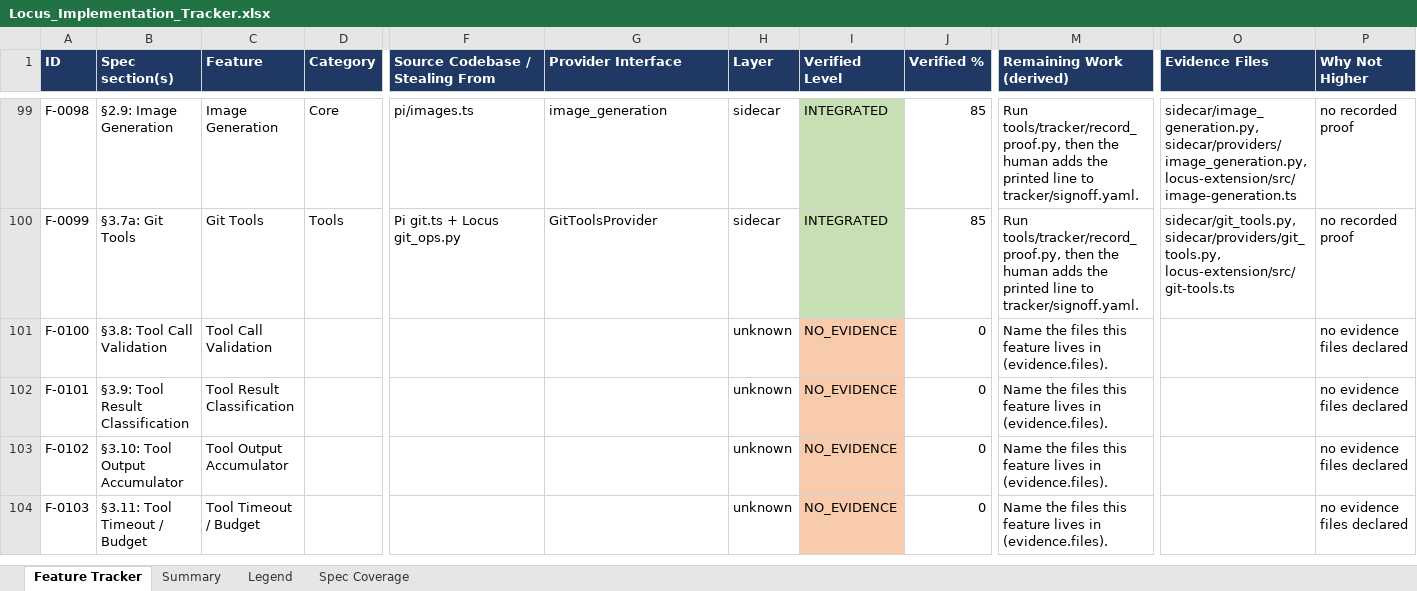
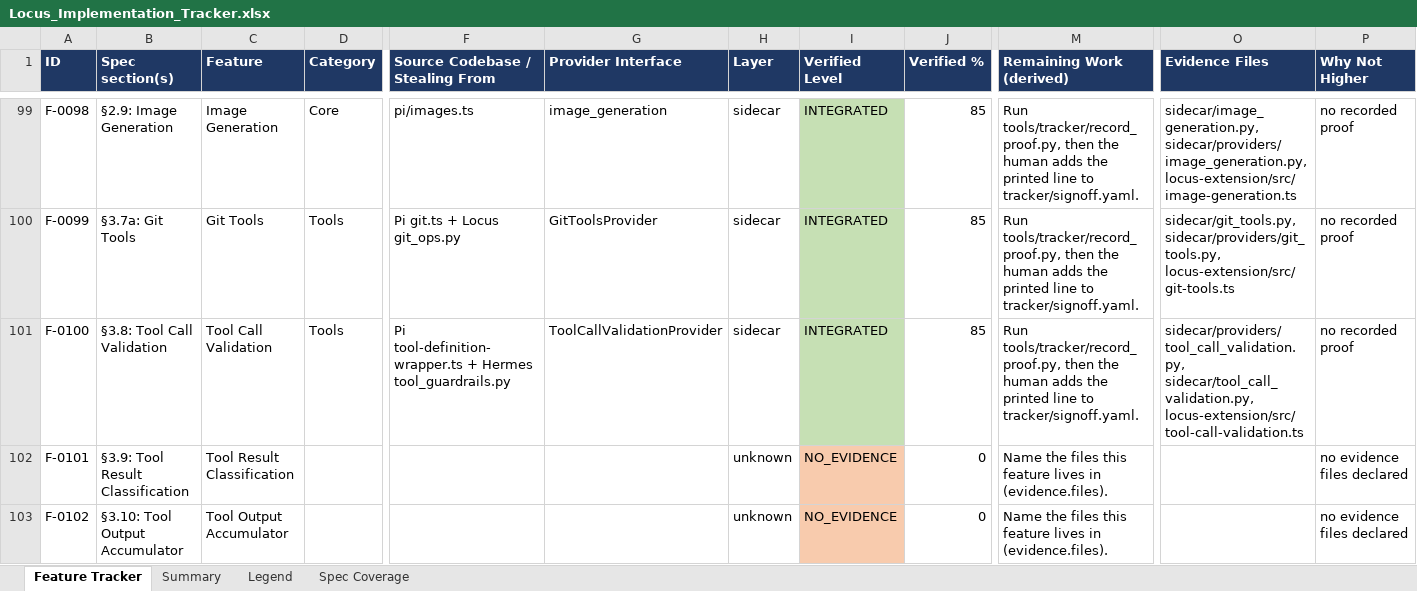
Before and after one commit to Shivamxp23/Locus-OS, an Excel workbook: .keysndocs/Documentation/Implementation Plans/Implementation Report/Locus_Implementation_Tracker.xlsx, sheet Feature Tracker, drawn as a sheet; only a part is shown, gaps mark what is left out; the shorter side is filled out with more unchanged rows; values as stored, in another font and other column widths than the file's, no borders; the diff names each change by its address in the sheet, - before the commit and + after, or states it on an @@ line.

```diff
--- a/.keysndocs/Documentation/Implementation Plans/Implementation Report/Locus_Implementation_Tracker.xlsx (sheet Feature Tracker)
+++ b/.keysndocs/Documentation/Implementation Plans/Implementation Report/Locus_Implementation_Tracker.xlsx (sheet Feature Tracker)
-D101 (Category): (empty)
+D101 (Category): Tools
-F101 (Source Codebase / Stealing From): (empty)
+F101 (Source Codebase / Stealing From): Pi tool-definition-wrapper.ts + Hermes tool_guardrails.py
-G101 (Provider Interface): (empty)
+G101 (Provider Interface): ToolCallValidationProvider
-H101 (Layer): unknown
+H101 (Layer): sidecar
-I101 (Verified Level): NO_EVIDENCE
+I101 (Verified Level): INTEGRATED
-I101 fill: #F8CBAD
+I101 fill: #C6E0B4
-J101 (Verified %): 0
+J101 (Verified %): 85
-M101 (Remaining Work (derived)): Name the files this feature lives in (evidence.files).
+M101 (Remaining Work (derived)): Run tools/tracker/record_proof.py, then the human adds the printed line to tracker/signoff.yaml.
-O101 (Evidence Files): (empty)
+O101 (Evidence Files): sidecar/providers/tool_call_validation.py, sidecar/tool_call_validation.py, locus-extension/src/tool-call-validation.ts
-P101 (Why Not Higher): no evidence files declared
+P101 (Why Not Higher): no recorded proof
```
Also changed, not shown: sheet Summary, 5 other files.
